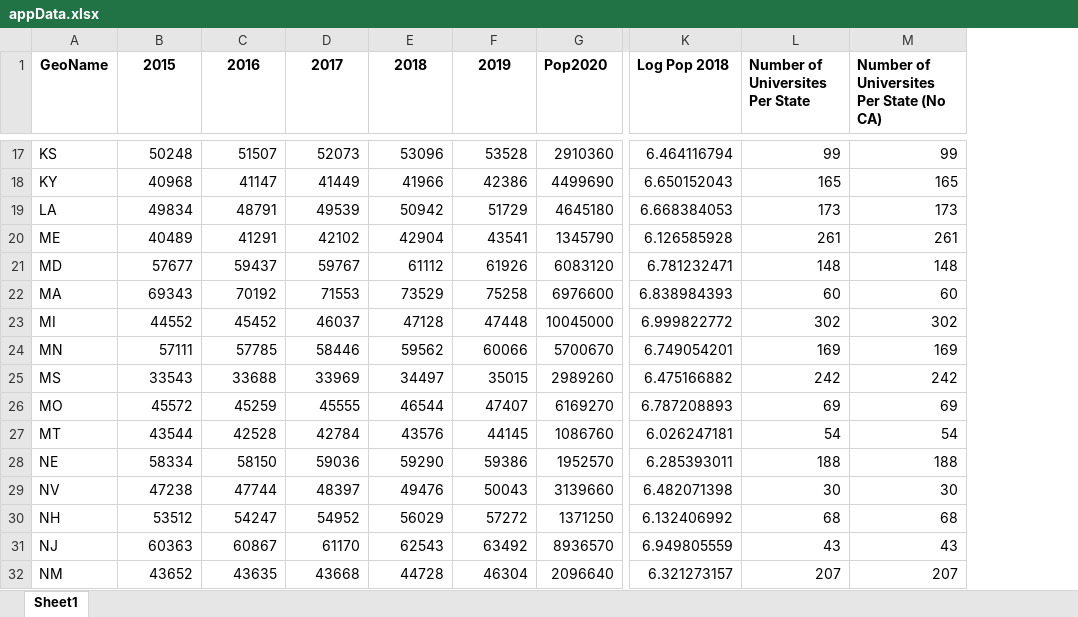
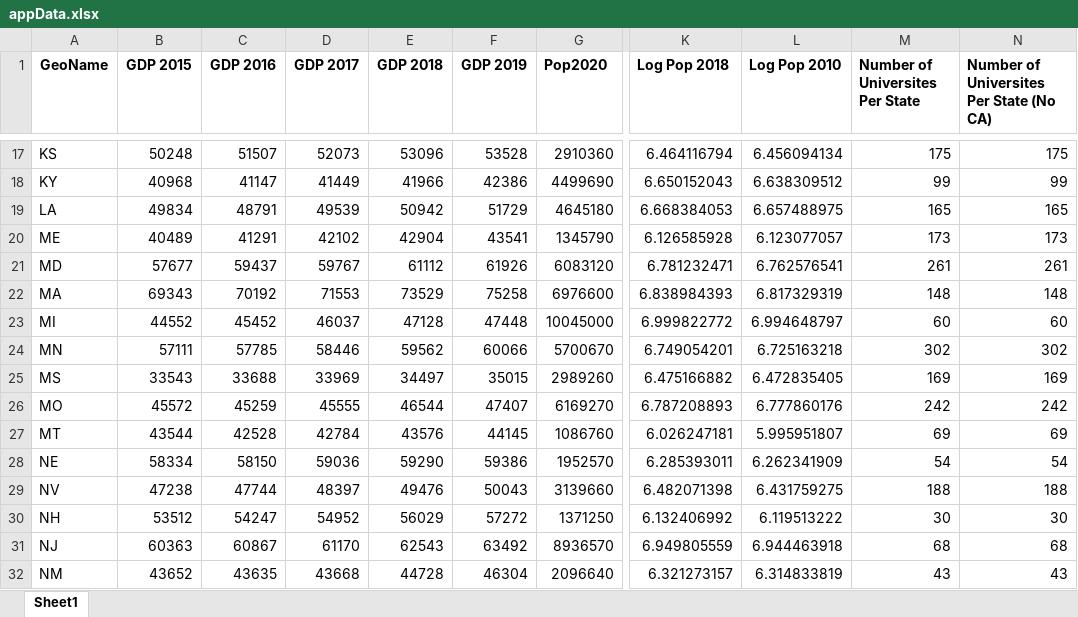
Before and after one commit to jcw833/Geographic_App_Stanford, an Excel workbook: appData.xlsx, sheet Sheet1, drawn as a sheet; only a part is shown, gaps mark what is left out; values as stored, in another font and other column widths than the file's, no borders; addresses are those after the commit; the diff covers the shown part only; the diff names each change by its address in the sheet, - before the commit and + after, or states it on an @@ line.

```diff
--- a/appData.xlsx (sheet Sheet1)
+++ b/appData.xlsx (sheet Sheet1)
+column L (Log Pop 2010), rows 17-32: 6.456094134 | 6.638309512 | 6.657488975 | 6.123077057 | 6.762576541 | 6.817329319 | 6.994648797 | 6.725163218 | 6.472835405 | 6.777860176 | 5.995951807 | 6.262341909 | 6.431759275 | 6.119513222 | 6.944463918 | 6.314833819
-B1: 2015
+B1: GDP 2015
-C1: 2016
+C1: GDP 2016
-D1: 2017
+D1: GDP 2017
-E1: 2018
+E1: GDP 2018
-F1: 2019
+F1: GDP 2019
-M17 (Number of Universites Per State): 99
+M17 (Number of Universites Per State): 175
-N17: 99
+N17: 175
-M18 (Number of Universites Per State): 165
+M18 (Number of Universites Per State): 99
-N18: 165
+N18: 99
-M19 (Number of Universites Per State): 173
+M19 (Number of Universites Per State): 165
-N19: 173
+N19: 165
-M20 (Number of Universites Per State): 261
+M20 (Number of Universites Per State): 173
-N20: 261
+N20: 173
-M21 (Number of Universites Per State): 148
+M21 (Number of Universites Per State): 261
-N21: 148
+N21: 261
-M22 (Number of Universites Per State): 60
+M22 (Number of Universites Per State): 148
-N22: 60
+N22: 148
-M23 (Number of Universites Per State): 302
+M23 (Number of Universites Per State): 60
-N23: 302
+N23: 60
-M24 (Number of Universites Per State): 169
+M24 (Number of Universites Per State): 302
-N24: 169
+N24: 302
-M25 (Number of Universites Per State): 242
+M25 (Number of Universites Per State): 169
-N25: 242
+N25: 169
-M26 (Number of Universites Per State): 69
+M26 (Number of Universites Per State): 242
-N26: 69
+N26: 242
-M27 (Number of Universites Per State): 54
+M27 (Number of Universites Per State): 69
-N27: 54
+N27: 69
-M28 (Number of Universites Per State): 188
+M28 (Number of Universites Per State): 54
-N28: 188
+N28: 54
-M29 (Number of Universites Per State): 30
+M29 (Number of Universites Per State): 188
-N29: 30
+N29: 188
-M30 (Number of Universites Per State): 68
+M30 (Number of Universites Per State): 30
-N30: 68
+N30: 30
-M31 (Number of Universites Per State): 43
+M31 (Number of Universites Per State): 68
-N31: 43
+N31: 68
-M32 (Number of Universites Per State): 207
+M32 (Number of Universites Per State): 43
-N32: 207
+N32: 43
```
Also changed, not shown: 1 added row and 68 edited cells elsewhere in this sheet, 5 other files.
